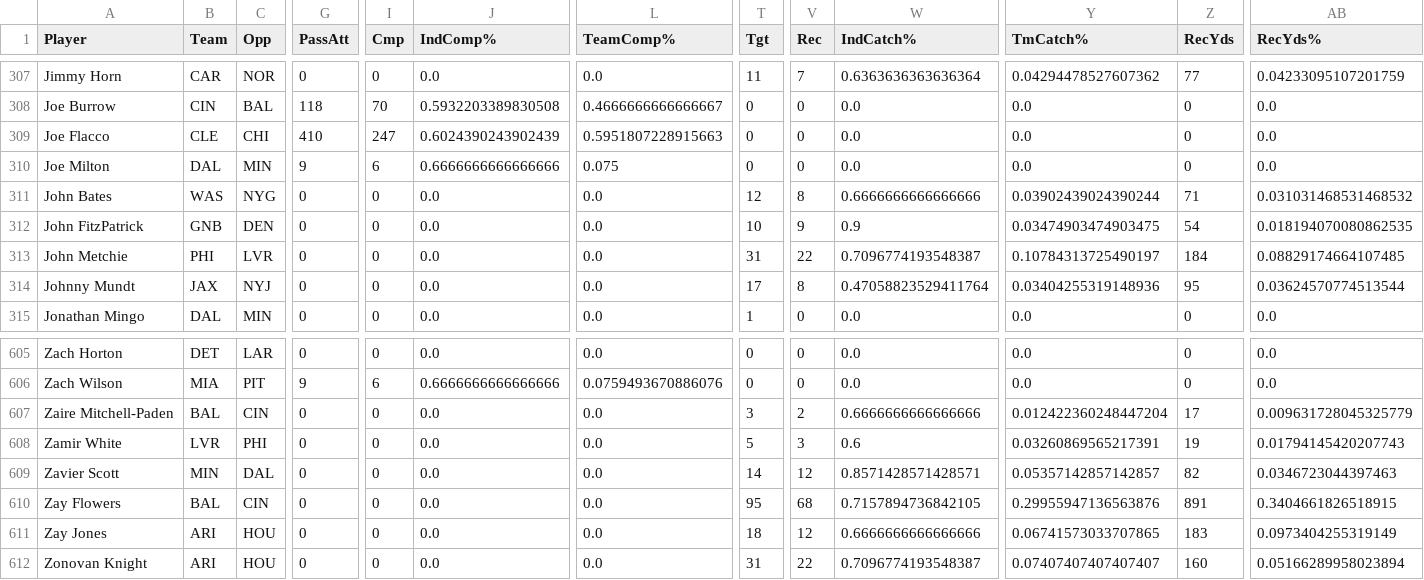
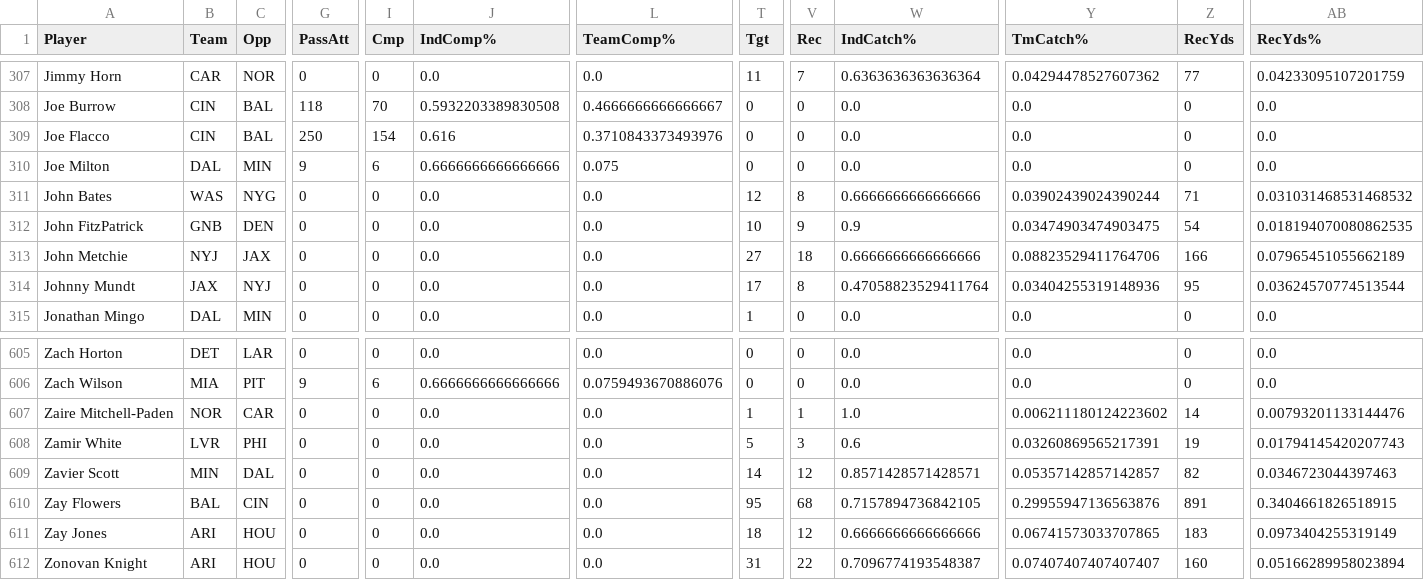
Before and after one commit to arahe1/WebProjects, a CSV file: CSVs/Useful.csv, drawn as a sheet; only a part is shown, gaps mark what is left out; the diff covers the shown part only; the diff names each change by its address in the sheet, - before the commit and + after, or states it on an @@ line.

Commit message:
Adding data and producing predictions for Week 15

```diff
--- a/CSVs/Useful.csv
+++ b/CSVs/Useful.csv
-B309 (Team): CLE
+B309 (Team): CIN
-C309 (Opp): CHI
+C309 (Opp): BAL
-G309 (PassAtt): 410
+G309 (PassAtt): 250
-I309 (Cmp): 247
+I309 (Cmp): 154
-J309 (IndComp%): 0.6024390243902439
+J309 (IndComp%): 0.616
-L309 (TeamComp%): 0.5951807228915663
+L309 (TeamComp%): 0.3710843373493976
-B313 (Team): PHI
+B313 (Team): NYJ
-C313 (Opp): LVR
+C313 (Opp): JAX
-T313 (Tgt): 31
+T313 (Tgt): 27
-V313 (Rec): 22
+V313 (Rec): 18
-W313 (IndCatch%): 0.7096774193548387
+W313 (IndCatch%): 0.6666666666666666
-Y313 (TmCatch%): 0.10784313725490197
+Y313 (TmCatch%): 0.08823529411764706
-Z313 (RecYds): 184
+Z313 (RecYds): 166
-AB313 (RecYds%): 0.08829174664107485
+AB313 (RecYds%): 0.07965451055662189
-B607 (Team): BAL
+B607 (Team): NOR
-C607 (Opp): CIN
+C607 (Opp): CAR
-T607 (Tgt): 3
+T607 (Tgt): 1
-V607 (Rec): 2
+V607 (Rec): 1
-W607 (IndCatch%): 0.6666666666666666
+W607 (IndCatch%): 1.0
-Y607 (TmCatch%): 0.012422360248447204
+Y607 (TmCatch%): 0.006211180124223602
-Z607 (RecYds): 17
+Z607 (RecYds): 14
-AB607 (RecYds%): 0.009631728045325779
+AB607 (RecYds%): 0.00793201133144476
```
Also changed, not shown: 145 edited cells elsewhere in this file, CSVs/SuperFlex.csv, 6 other files.
